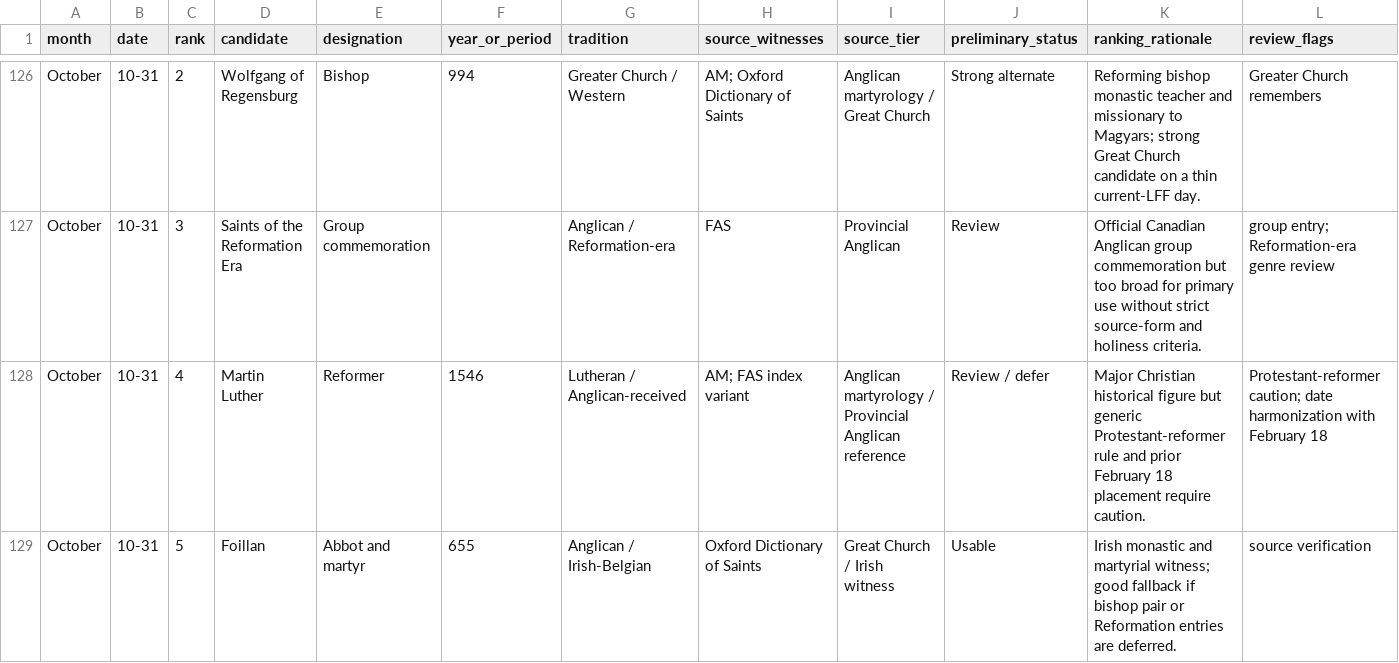
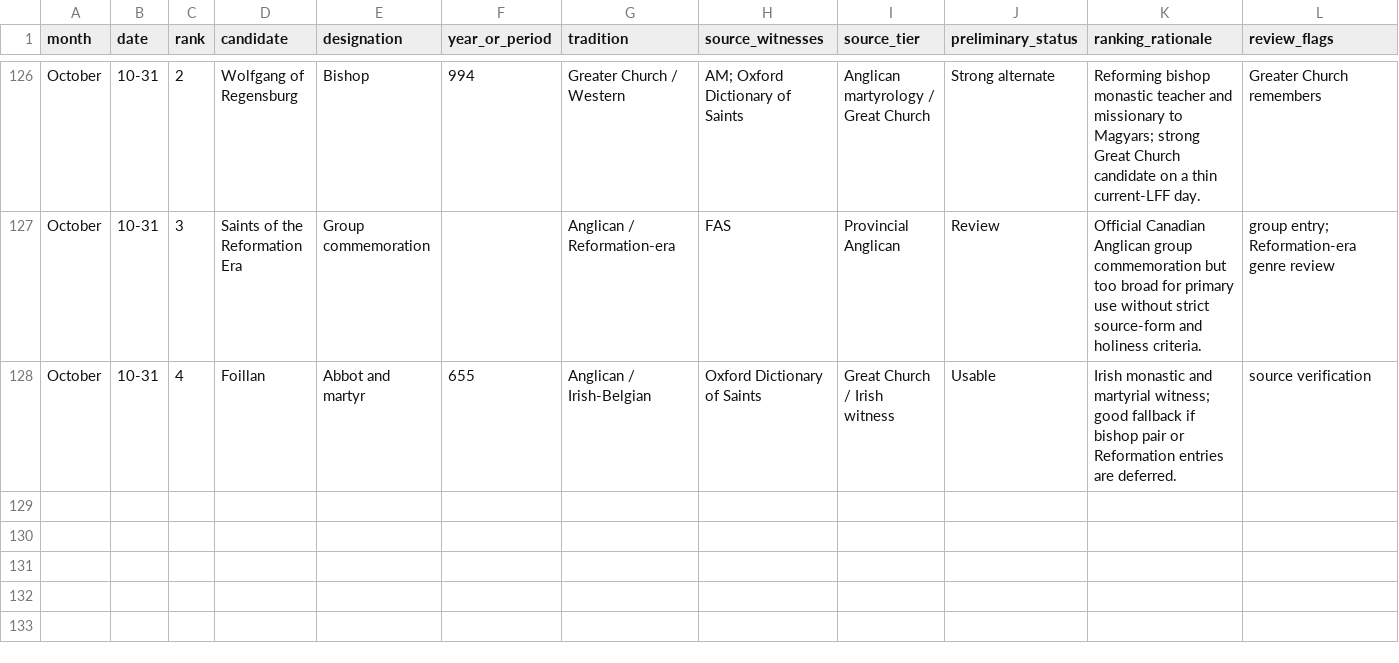
Before and after one commit to JWJeffery/PrayerAppNew, a CSV file: data/kalendar/october/kalendar-v0.1-october-candidates.csv, drawn as a sheet; only a part is shown, gaps mark what is left out; removed rows and columns are numbered as before the commit, all else as after; rows hold the shown columns only; the diff names each change by its address in the sheet, - before the commit and + after, or states it on an @@ line.

Commit message:
Repair Kalendar CSV integrity and remove Luther residual

```diff
--- a/data/kalendar/october/kalendar-v0.1-october-candidates.csv
+++ b/data/kalendar/october/kalendar-v0.1-october-candidates.csv
-row 128: October | 10-31 | 4 | Martin Luther | Reformer | 1546 | Lutheran / Anglican-received | AM; FAS index variant | Anglican martyrology / Provincial Anglican reference | Review / defer | Major Christian historical figure but generic Protestant-reformer rule and prior February 18 placement require caution. | Protestant-reformer caution; date harmonization with February 18
-C128 (rank): 5
+C128 (rank): 4
```
Also changed, not shown: data/kalendar/july/kalendar-v0.1-july-candidates.csv, data/kalendar/november/kalendar-v0.1-november-candidates.csv.
